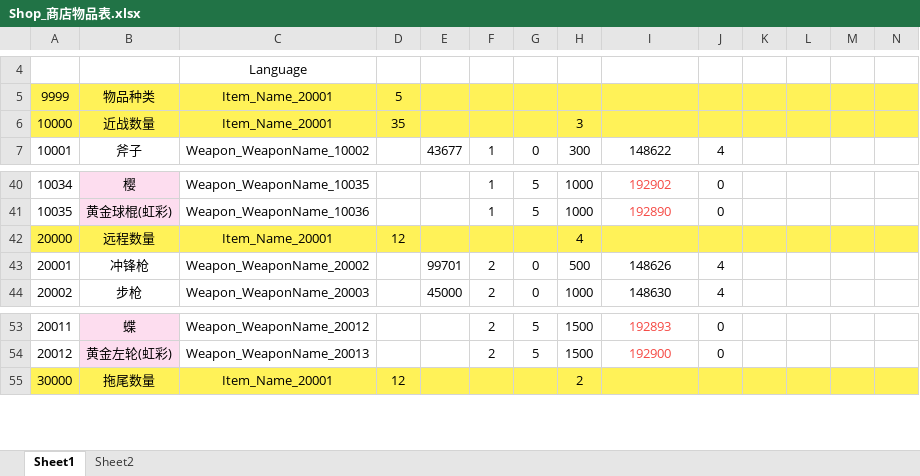
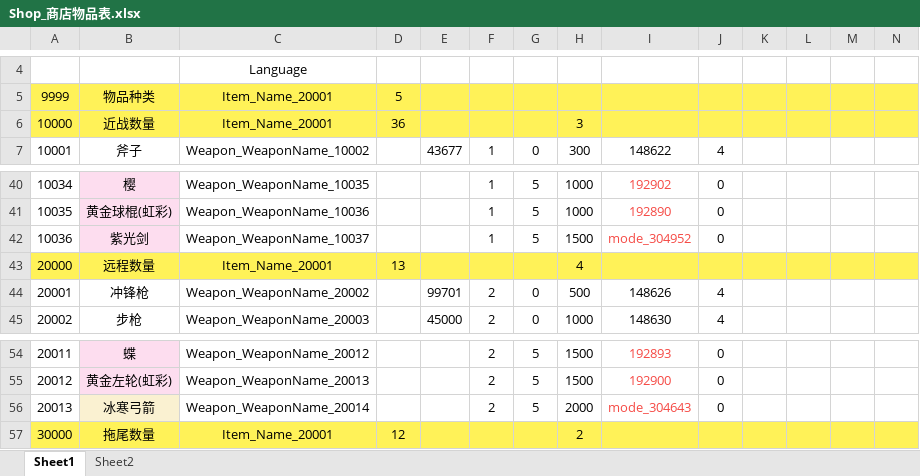
Before and after one commit to HKZUNITY/wolf, an Excel workbook: wolf/Excel/Shop_商店物品表.xlsx, sheet Sheet1, drawn as a sheet; only a part is shown, gaps mark what is left out; values as stored, in another font and other column widths than the file's, no borders; addresses are those after the commit; rows hold the shown columns only; the diff names each change by its address in the sheet, - before the commit and + after, or states it on an @@ line.

```diff
--- a/wolf/Excel/Shop_商店物品表.xlsx (sheet Sheet1)
+++ b/wolf/Excel/Shop_商店物品表.xlsx (sheet Sheet1)
-D6: 35
+D6: 36
+row 42: 10036 | 紫光剑 | Weapon_WeaponName_10037 |  |  | 1 | 5 | 1500 | mode_304952 | 0
-D43: 12
+D43: 13
+row 56: 20013 | 冰寒弓箭 | Weapon_WeaponName_20014 |  |  | 2 | 5 | 2000 | mode_304643 | 0
```
Also changed, not shown: wolf/Excel/Language_小镇多语言.xlsx, wolf/Excel/Weapon_武器表.xlsx, 44 other files.
